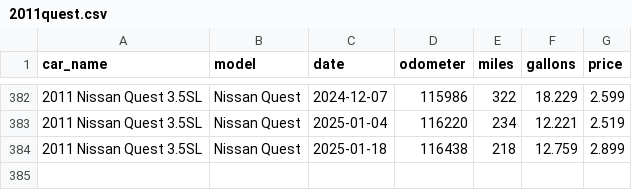
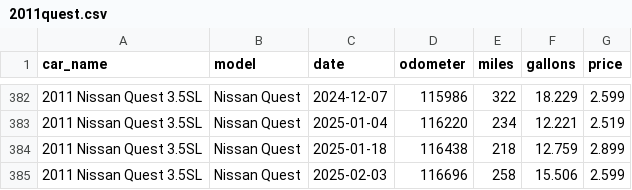
Before and after one commit to robhanssen/fuel-economy, a CSV file: cars/2011quest.csv, drawn as a sheet; only a part is shown, gaps mark what is left out.

Commit message:
new fuelup

```diff
--- a/cars/2011quest.csv
+++ b/cars/2011quest.csv
@@ -384 +384,2 @@ car_name,model,date,odometer,miles,gallons,price
 2011 Nissan Quest 3.5SL,Nissan Quest,2025-01-18,116438,218,12.759,2.899
+2011 Nissan Quest 3.5SL,Nissan Quest,2025-02-03,116696,258,15.506,2.599
```
